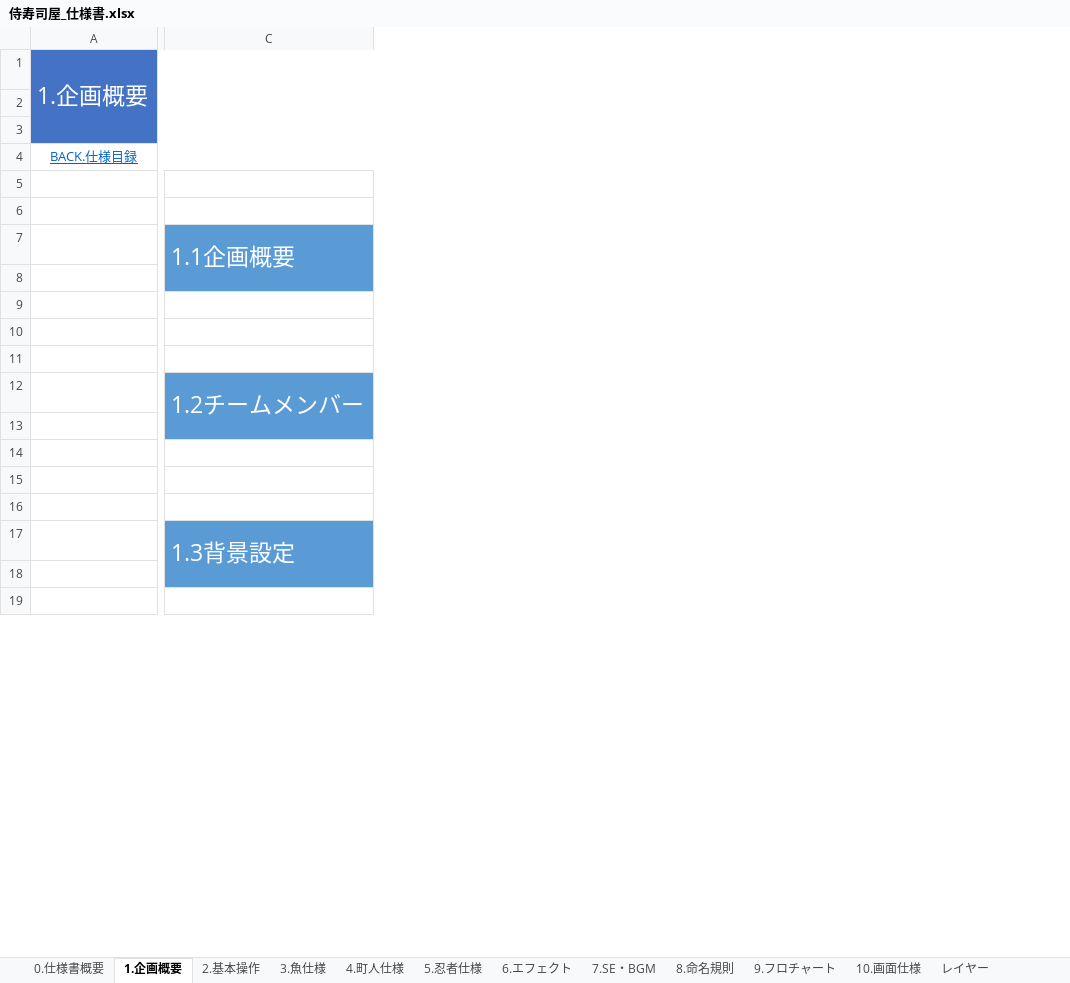
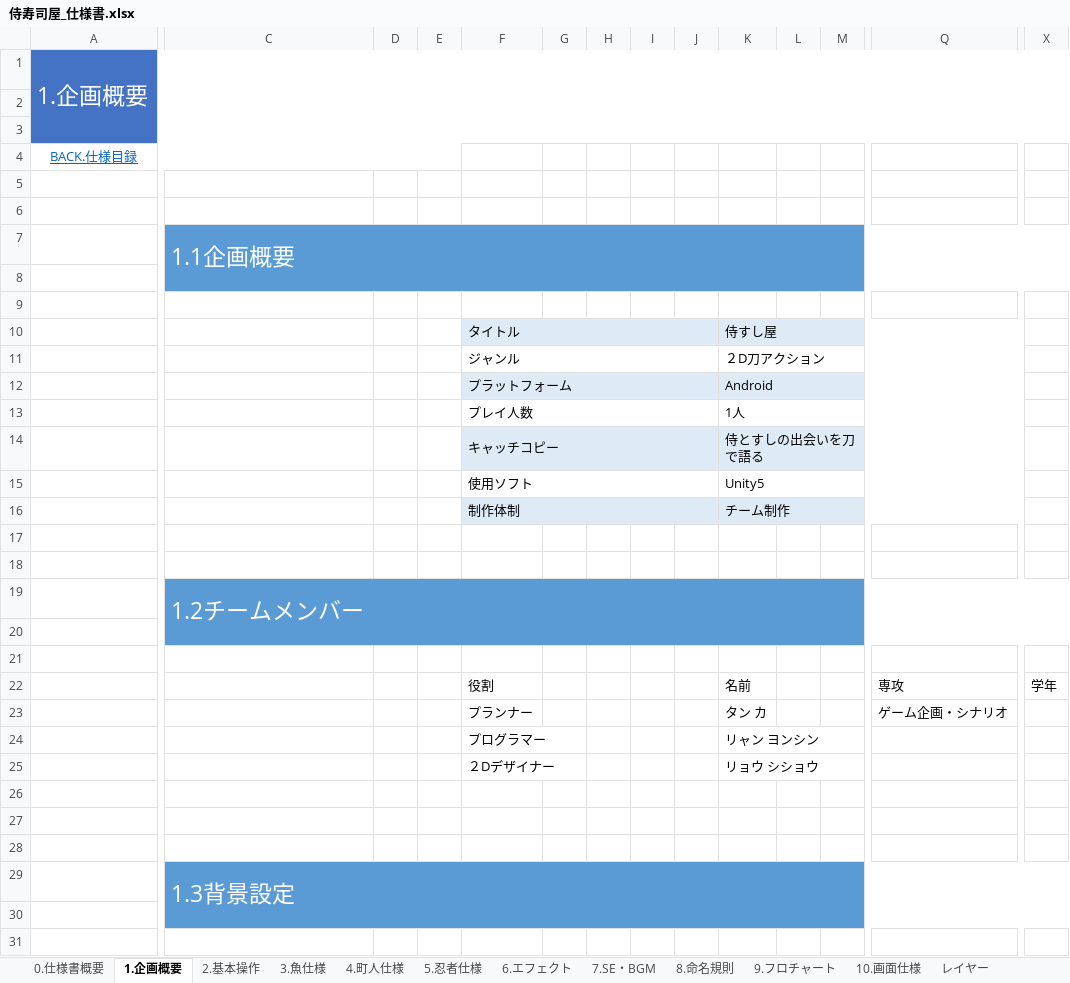
Before and after one commit to crazymarks/SamuraiSushiPlan, an Excel workbook: 侍寿司屋_仕様書.xlsx, sheet 1.企画概要, drawn as a sheet; only a part is shown, gaps mark what is left out; values as stored, in another font and other column widths than the file's, no borders; charts and pictures not drawn; removed rows and columns are numbered as before the commit, all else as after; rows hold the shown columns only; the diff covers the shown part only; the diff names each change by its address in the sheet, - before the commit and + after, or states it on an @@ line.

Commit message:
仕様書の「1.企画概要」の「1.1」「1.2」「1.3」を追加した

```diff
--- a/侍寿司屋_仕様書.xlsx (sheet 1.企画概要)
+++ b/侍寿司屋_仕様書.xlsx (sheet 1.企画概要)
+column D, empty
+column E, empty
+column F, rows 10-11: タイトル | ジャンル; row 25: ２Dデザイナー
+column G, empty
+column H, empty
+column I, empty
+column J, empty
+column K, rows 10-11: 侍すし屋 | ２D刀アクション; row 25: リョウ シショウ
+column L, empty
+column M, empty
+column Q, empty
+column X, empty
-row 10: (empty)
+row 10:  |  |  |  | タイトル |  |  |  |  | 侍すし屋
-row 11: (empty)
+row 11:  |  |  |  | ジャンル |  |  |  |  | ２D刀アクション
+row 12:  |  |  |  | プラットフォーム |  |  |  |  | Android
+row 13:  |  |  |  | プレイ人数 |  |  |  |  | 1人
+row 14:  |  |  |  | キャッチコピー |  |  |  |  | 侍とすしの出会いを刀で語る
+row 15:  |  |  |  | 使用ソフト |  |  |  |  | Unity5
+row 16:  |  |  |  | 制作体制 |  |  |  |  | チーム制作
+row 17: (empty)
+row 18: (empty)
-C12:C13 merged
+C19:X20 merged
+row 20: (empty)
+row 21: (empty)
+row 22:  |  |  |  | 役割 |  |  |  |  | 名前 |  |  | 専攻 | 学年
+row 23:  |  |  |  | プランナー |  |  |  |  | タン カ |  |  | ゲーム企画・シナリオ
+row 24:  |  |  |  | プログラマー |  |  |  |  | リャン ヨンシン
-C25 fill: #5B9BD5
+C25 fill: none
-row 25: (empty)
+row 25:  |  |  |  | ２Dデザイナー |  |  |  |  | リョウ シショウ
```
Also changed, not shown: 6 added rows, 9 added columns and merged cells elsewhere in this sheet, charts or pictures.
